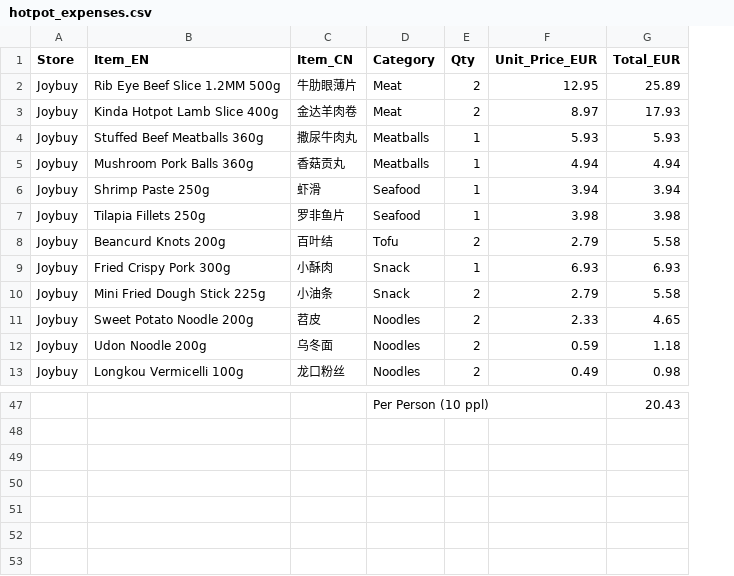
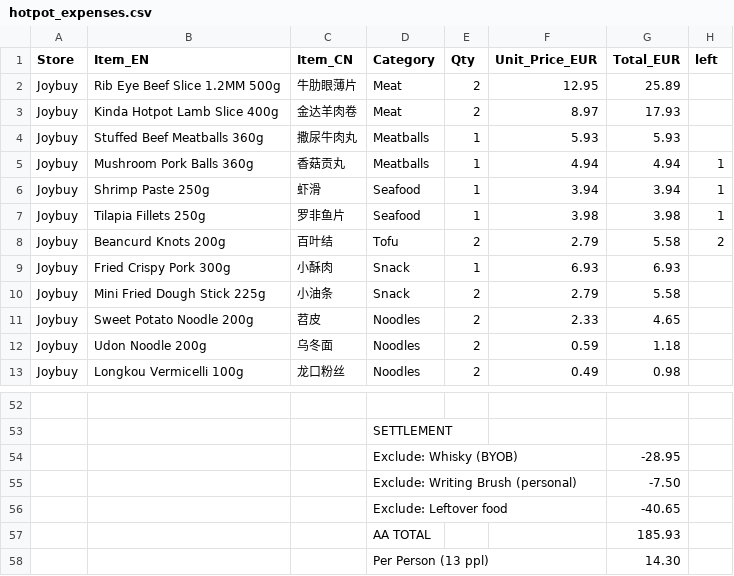
Before and after one commit to huangf06/LifeOS, a CSV file: events/lunar_hotpot/fees/hotpot_expenses.csv, drawn as a sheet; only a part is shown, gaps mark what is left out; addresses are those after the commit; the diff covers the shown part only; the diff names each change by its address in the sheet, - before the commit and + after, or states it on an @@ line.

```diff
--- a/events/lunar_hotpot/fees/hotpot_expenses.csv
+++ b/events/lunar_hotpot/fees/hotpot_expenses.csv
+column H (left), rows 5-8: 1 | 1 | 1 | 2
-row 52:  |  |  | Per Person (10 ppl) |  |  | 20.43
+row 52: (empty)
+row 53:  |  |  | SETTLEMENT
+row 54:  |  |  | Exclude: Whisky (BYOB) |  |  | -28.95
+row 55:  |  |  | Exclude: Writing Brush (personal) |  |  | -7.50
+row 56:  |  |  | Exclude: Leftover food |  |  | -40.65
+row 57:  |  |  | AA TOTAL |  |  | 185.93
+row 58:  |  |  | Per Person (13 ppl) |  |  | 14.30
```
Also changed, not shown: 7 added rows, 2 removed rows and 30 edited cells elsewhere in this file, 4 other files.
